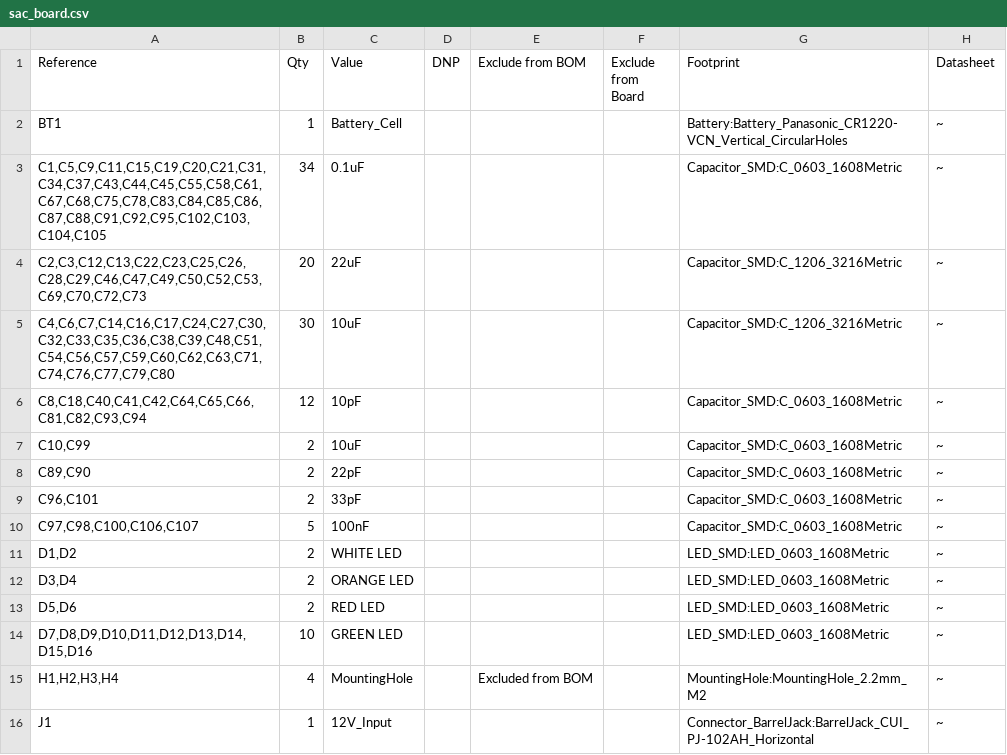
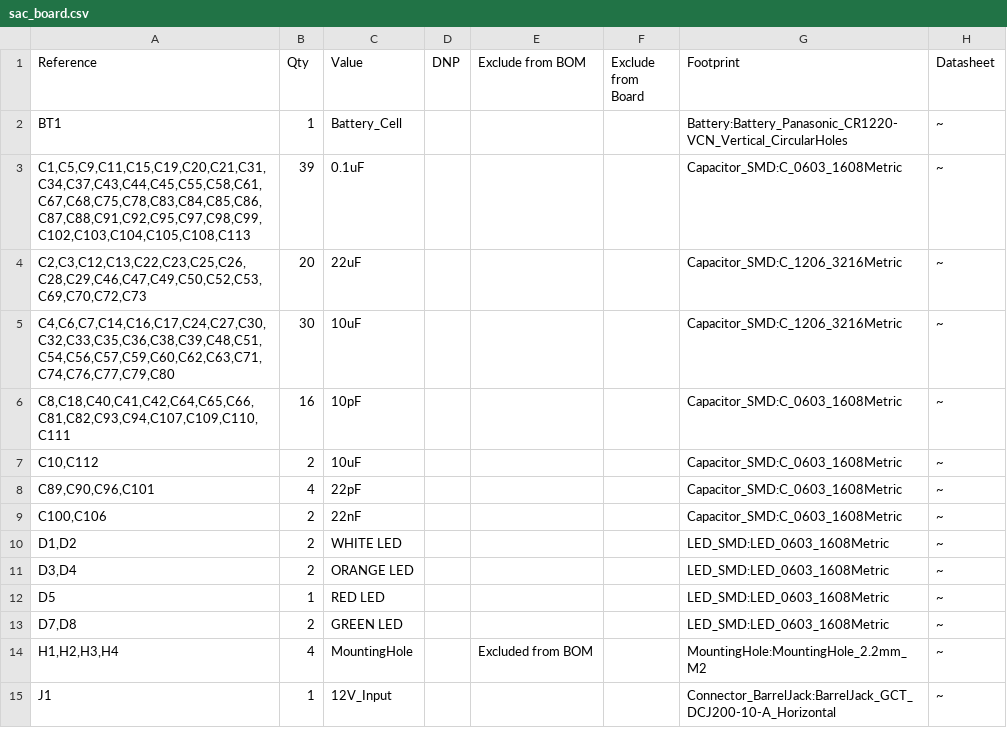
Before and after one commit to yuqingcai/sac_board, a CSV file: sac_board.csv, drawn as a sheet; only a part is shown; the diff covers the shown part only.

```diff
--- a/sac_board.csv
+++ b/sac_board.csv
@@ -2,15 +2,14 @@
 "BT1","1","Battery_Cell","","","","Battery:Battery_Panasonic_CR1220-VCN_Vertical_CircularHoles","~"
-"C1,C5,C9,C11,C15,C19,C20,C21,C31,C34,C37,C43,C44,C45,C55,C58,C61,C67,C68,C75,C78,C83,C84,C85,C86,C87,C88,C91,C92,C95,C102,C103,C104,C105","34","0.1uF","","","","Capacitor_SMD:C_0603_1608Metric","~"
+"C1,C5,C9,C11,C15,C19,C20,C21,C31,C34,C37,C43,C44,C45,C55,C58,C61,C67,C68,C75,C78,C83,C84,C85,C86,C87,C88,C91,C92,C95,C97,C98,C99,C102,C103,C104,C105,C108,C113","39","0.1uF","","","","Capacitor_SMD:C_0603_1608Metric","~"
 "C2,C3,C12,C13,C22,C23,C25,C26,C28,C29,C46,C47,C49,C50,C52,C53,C69,C70,C72,C73","20","22uF","","","","Capacitor_SMD:C_1206_3216Metric","~"
 "C4,C6,C7,C14,C16,C17,C24,C27,C30,C32,C33,C35,C36,C38,C39,C48,C51,C54,C56,C57,C59,C60,C62,C63,C71,C74,C76,C77,C79,C80","30","10uF","","","","Capacitor_SMD:C_1206_3216Metric","~"
-"C8,C18,C40,C41,C42,C64,C65,C66,C81,C82,C93,C94","12","10pF","","","","Capacitor_SMD:C_0603_1608Metric","~"
-"C10,C99","2","10uF","","","","Capacitor_SMD:C_0603_1608Metric","~"
-"C89,C90","2","22pF","","","","Capacitor_SMD:C_0603_1608Metric","~"
-"C96,C101","2","33pF","","","","Capacitor_SMD:C_0603_1608Metric","~"
-"C97,C98,C100,C106,C107","5","100nF","","","","Capacitor_SMD:C_0603_1608Metric","~"
+"C8,C18,C40,C41,C42,C64,C65,C66,C81,C82,C93,C94,C107,C109,C110,C111","16","10pF","","","","Capacitor_SMD:C_0603_1608Metric","~"
+"C10,C112","2","10uF","","","","Capacitor_SMD:C_0603_1608Metric","~"
+"C89,C90,C96,C101","4","22pF","","","","Capacitor_SMD:C_0603_1608Metric","~"
+"C100,C106","2","22nF","","","","Capacitor_SMD:C_0603_1608Metric","~"
 "D1,D2","2","WHITE LED","","","","LED_SMD:LED_0603_1608Metric","~"
 "D3,D4","2","ORANGE LED","","","","LED_SMD:LED_0603_1608Metric","~"
-"D5,D6","2","RED LED","","","","LED_SMD:LED_0603_1608Metric","~"
-"D7,D8,D9,D10,D11,D12,D13,D14,D15,D16","10","GREEN LED","","","","LED_SMD:LED_0603_1608Metric","~"
+"D5","1","RED LED","","","","LED_SMD:LED_0603_1608Metric","~"
+"D7,D8","2","GREEN LED","","","","LED_SMD:LED_0603_1608Metric","~"
 "H1,H2,H3,H4","4","MountingHole","","Excluded from BOM","","MountingHole:MountingHole_2.2mm_M2","~"
-"J1","1","12V_Input","","","","Connector_BarrelJack:BarrelJack_CUI_PJ-102AH_Horizontal","~"
+"J1","1","12V_Input","","","","Connector_BarrelJack:BarrelJack_GCT_DCJ200-10-A_Horizontal","~"
```
Also changed, not shown: 3 added rows, 6 removed rows and 20 edited cells elsewhere in this file, 7 other files.
